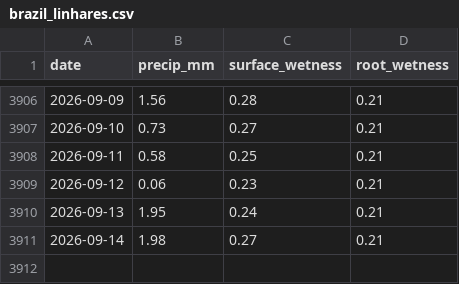
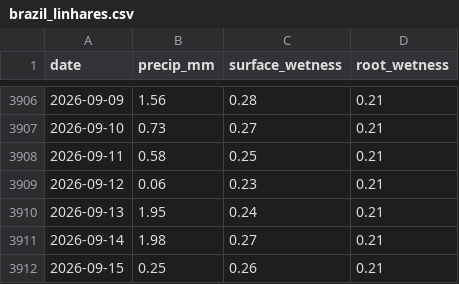
Before and after one commit to JunyiWu97/cross-asset-structure-monitor, a CSV file: data/climate/points/brazil_linhares.csv, drawn as a sheet; only a part is shown, gaps mark what is left out.

```diff
--- a/data/climate/points/brazil_linhares.csv
+++ b/data/climate/points/brazil_linhares.csv
@@ -3911 +3911,2 @@
 2026-09-14,1.98,0.27,0.21
+2026-09-15,0.25,0.26,0.21
```
Also changed, not shown: data/climate/points/brazil_patrocinio.csv, data/climate/points/brazil_piracicaba.csv, 16 other files.
